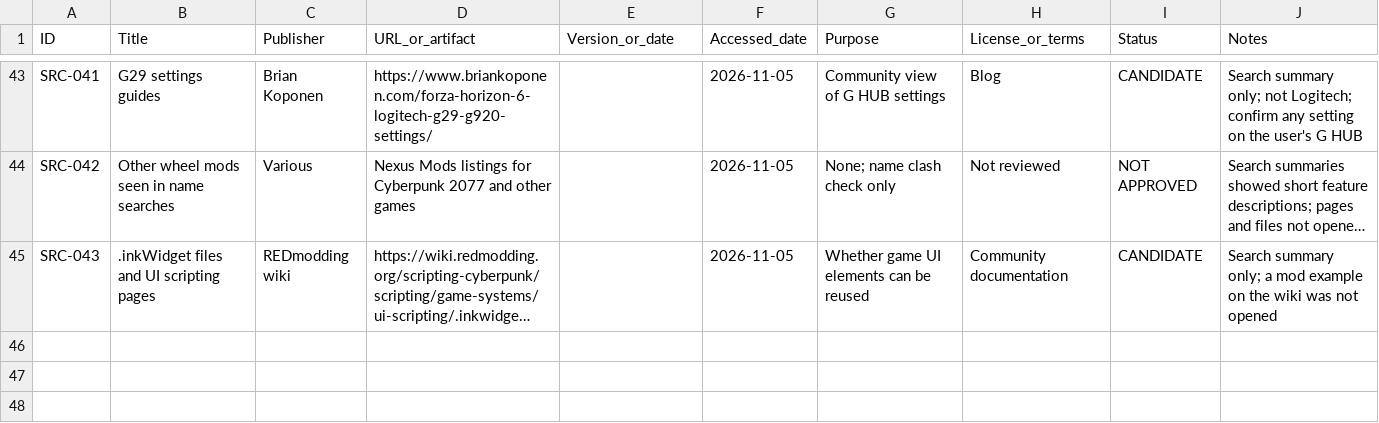
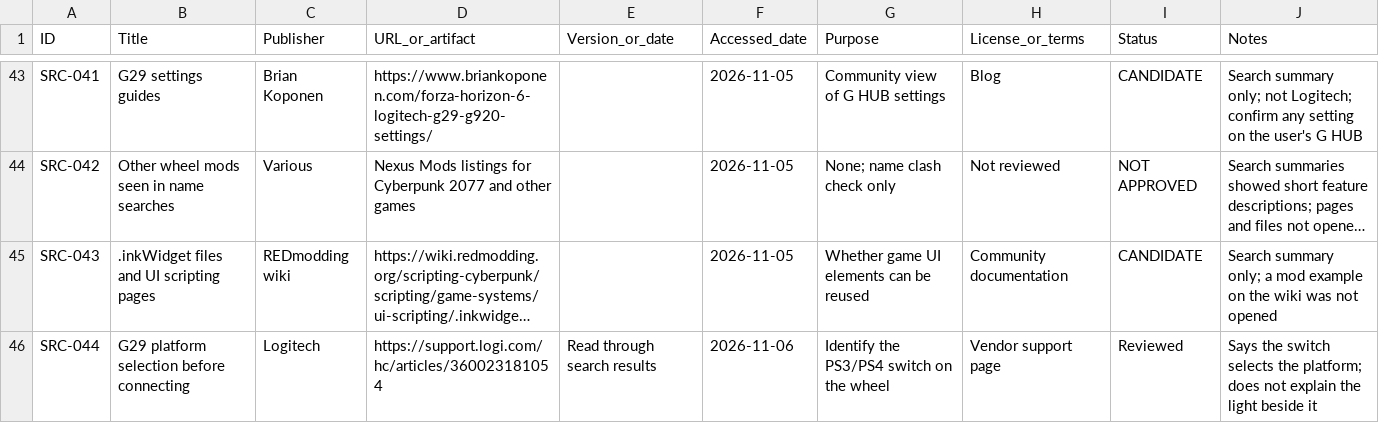
Before and after one commit to iainbryden/night-wheel, a CSV file: evidence/SOURCES.csv, drawn as a sheet; only a part is shown, gaps mark what is left out; long unchanged cells end in …; the diff names each change by its address in the sheet, - before the commit and + after, or states it on an @@ line.

Commit message:
Register Logitech's switch page and note that 0.21.5 is installed

```diff
--- a/evidence/SOURCES.csv
+++ b/evidence/SOURCES.csv
+row 46: SRC-044 | G29 platform selection before connecting | Logitech | https://support.logi.com/hc/articles/360023181054 | Read through search results | 2026-11-06 | Identify the PS3/PS4 switch on the wheel | Vendor support page | Reviewed | Says the switch selects the platform; does not explain the light beside it
```
